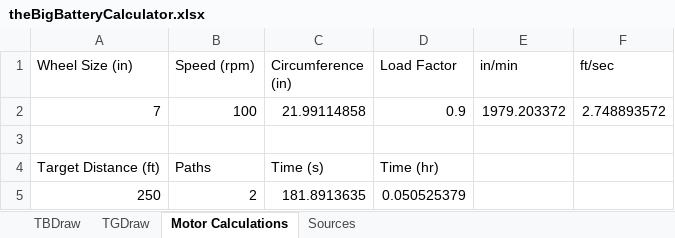
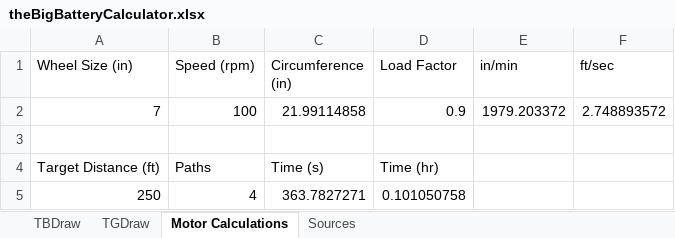
Before and after one commit to DelgadoJosh/StormDrainRobot, an Excel workbook: EE/theBigBatteryCalculator.xlsx, sheet Motor Calculations, drawn as a sheet; values as stored, in another font and other column widths than the file's, no borders; the diff names each change by its address in the sheet, - before the commit and + after, or states it on an @@ line.

```diff
--- a/EE/theBigBatteryCalculator.xlsx (sheet Motor Calculations)
+++ b/EE/theBigBatteryCalculator.xlsx (sheet Motor Calculations)
-B5 (Speed (rpm)): 2
+B5 (Speed (rpm)): 4
-C5 (Circumference (in)): 181.8913635
+C5 (Circumference (in)): 363.7827271
-D5 (Load Factor): 0.050525379
+D5 (Load Factor): 0.101050758
```
Also changed, not shown: sheet TBDraw, sheet TGDraw, sheet Sources, formulas that keep their value.
